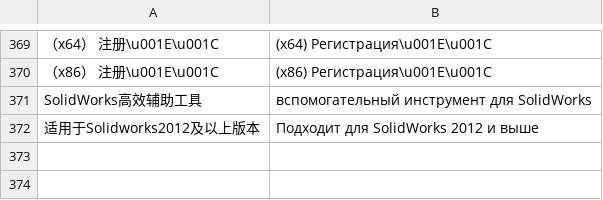
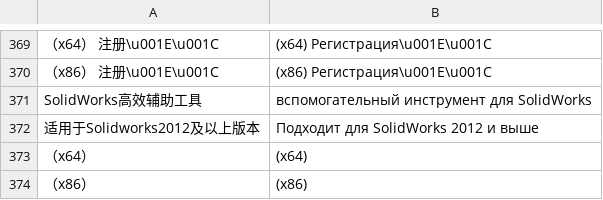
Before and after one commit to lunin02118-ops/ztool, a TSV file: client-core/tools/Localizer/translations.tsv, drawn as a sheet; only a part is shown, gaps mark what is left out.

```diff
--- a/client-core/tools/Localizer/translations.tsv
+++ b/client-core/tools/Localizer/translations.tsv
@@ -372 +372,3 @@ SolidWorks高效辅助工具	вспомогательный инструмент
 适用于Solidworks2012及以上版本	Подходит для SolidWorks 2012 и выше
+（x64）	(x64)
+（x86）	(x86)
```
Also changed, not shown: 3 other files.
